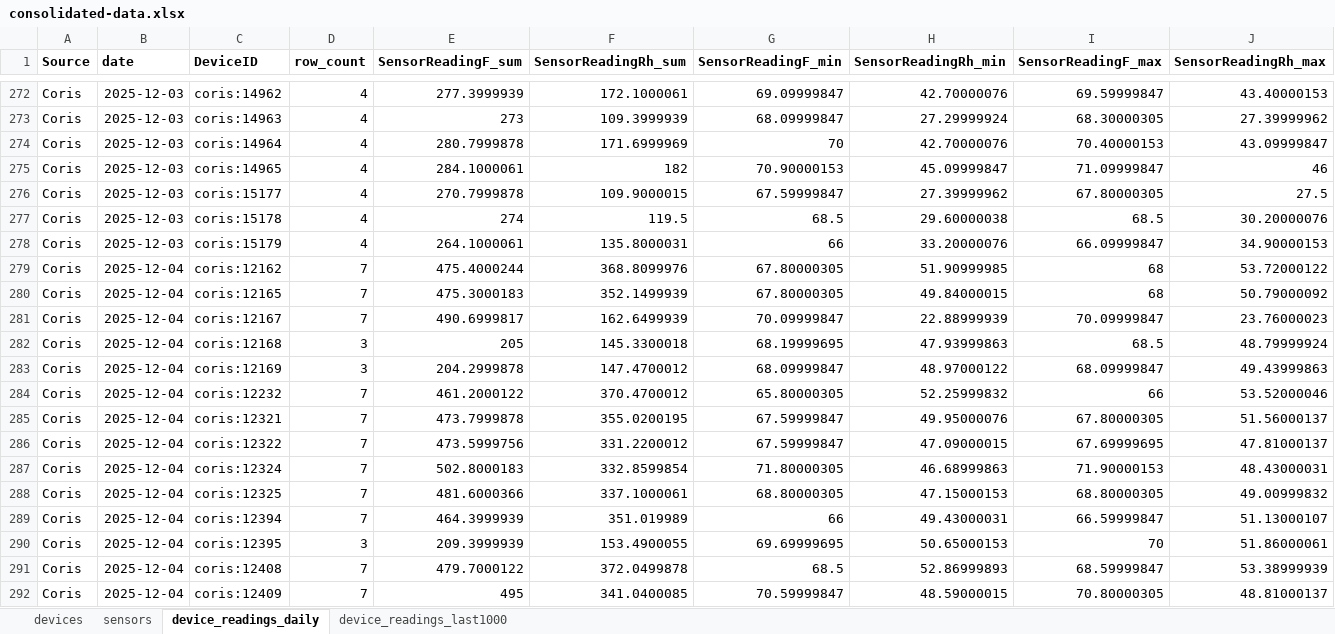
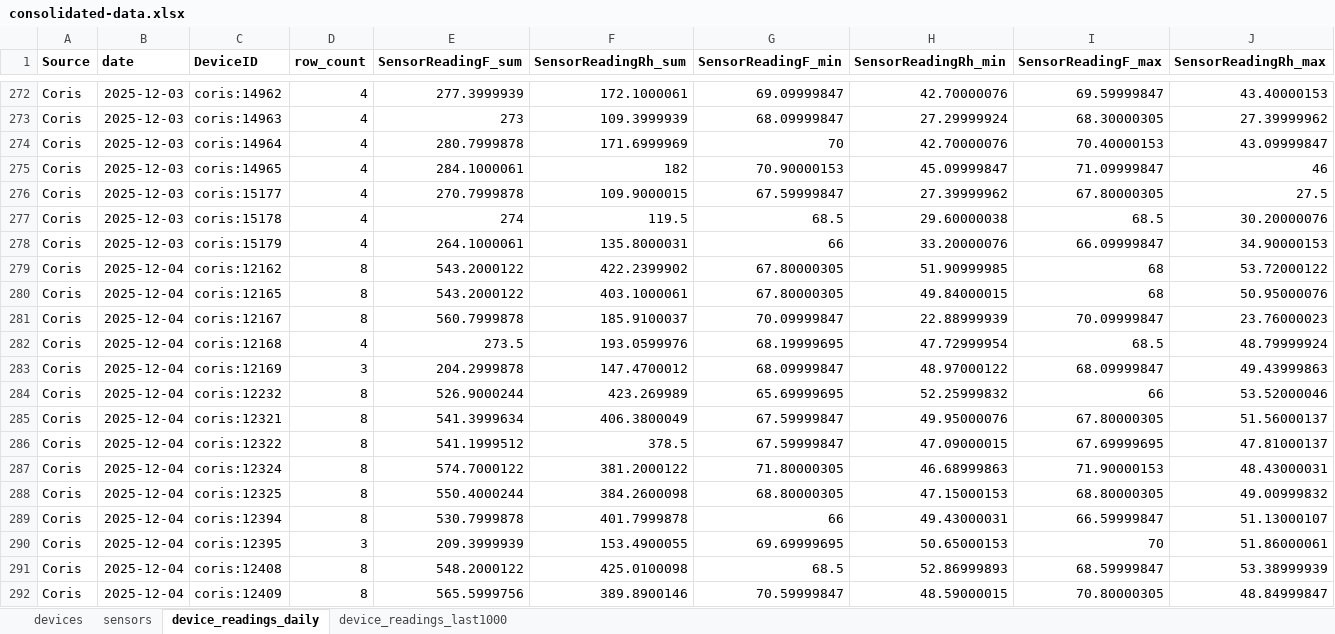
Before and after one commit to Environmental-Pipeline/environmental-sensor-poc, an Excel workbook: data/consolidated-data.xlsx, sheet device_readings_daily, drawn as a sheet; only a part is shown, gaps mark what is left out; values as stored, in another font and other column widths than the file's, no borders; the diff covers the shown part only; the diff names each change by its address in the sheet, - before the commit and + after, or states it on an @@ line.

```diff
--- a/data/consolidated-data.xlsx (sheet device_readings_daily)
+++ b/data/consolidated-data.xlsx (sheet device_readings_daily)
-D279:D281 (row_count): 7
+D279:D281 (row_count): 8
-E279 (SensorReadingF_sum): 475.4000244
+E279 (SensorReadingF_sum): 543.2000122
-F279 (SensorReadingRh_sum): 368.8099976
+F279 (SensorReadingRh_sum): 422.2399902
-E280 (SensorReadingF_sum): 475.3000183
+E280 (SensorReadingF_sum): 543.2000122
-F280 (SensorReadingRh_sum): 352.1499939
+F280 (SensorReadingRh_sum): 403.1000061
-J280 (SensorReadingRh_max): 50.79000092
+J280 (SensorReadingRh_max): 50.95000076
-E281 (SensorReadingF_sum): 490.6999817
+E281 (SensorReadingF_sum): 560.7999878
-F281 (SensorReadingRh_sum): 162.6499939
+F281 (SensorReadingRh_sum): 185.9100037
-D282 (row_count): 3
+D282 (row_count): 4
-E282 (SensorReadingF_sum): 205
+E282 (SensorReadingF_sum): 273.5
-F282 (SensorReadingRh_sum): 145.3300018
+F282 (SensorReadingRh_sum): 193.0599976
-H282 (SensorReadingRh_min): 47.93999863
+H282 (SensorReadingRh_min): 47.72999954
-D284:D289 (row_count): 7
+D284:D289 (row_count): 8
-E284 (SensorReadingF_sum): 461.2000122
+E284 (SensorReadingF_sum): 526.9000244
-F284 (SensorReadingRh_sum): 370.4700012
+F284 (SensorReadingRh_sum): 423.269989
-G284 (SensorReadingF_min): 65.80000305
+G284 (SensorReadingF_min): 65.69999695
-E285 (SensorReadingF_sum): 473.7999878
+E285 (SensorReadingF_sum): 541.3999634
-F285 (SensorReadingRh_sum): 355.0200195
+F285 (SensorReadingRh_sum): 406.3800049
-E286 (SensorReadingF_sum): 473.5999756
+E286 (SensorReadingF_sum): 541.1999512
-F286 (SensorReadingRh_sum): 331.2200012
+F286 (SensorReadingRh_sum): 378.5
-E287 (SensorReadingF_sum): 502.8000183
+E287 (SensorReadingF_sum): 574.7000122
-F287 (SensorReadingRh_sum): 332.8599854
+F287 (SensorReadingRh_sum): 381.2000122
-E288 (SensorReadingF_sum): 481.6000366
+E288 (SensorReadingF_sum): 550.4000244
-F288 (SensorReadingRh_sum): 337.1000061
+F288 (SensorReadingRh_sum): 384.2600098
-E289 (SensorReadingF_sum): 464.3999939
+E289 (SensorReadingF_sum): 530.7999878
-F289 (SensorReadingRh_sum): 351.019989
+F289 (SensorReadingRh_sum): 401.7999878
-D291:D292 (row_count): 7
+D291:D292 (row_count): 8
-E291 (SensorReadingF_sum): 479.7000122
+E291 (SensorReadingF_sum): 548.2000122
-F291 (SensorReadingRh_sum): 372.0499878
+F291 (SensorReadingRh_sum): 425.0100098
-E292 (SensorReadingF_sum): 495
+E292 (SensorReadingF_sum): 565.5999756
-F292 (SensorReadingRh_sum): 341.0400085
+F292 (SensorReadingRh_sum): 389.8900146
-J292 (SensorReadingRh_max): 48.81000137
+J292 (SensorReadingRh_max): 48.84999847
```
Also changed, not shown: 401 edited cells elsewhere in this sheet, sheet device_readings_last1000, 8 other files.
